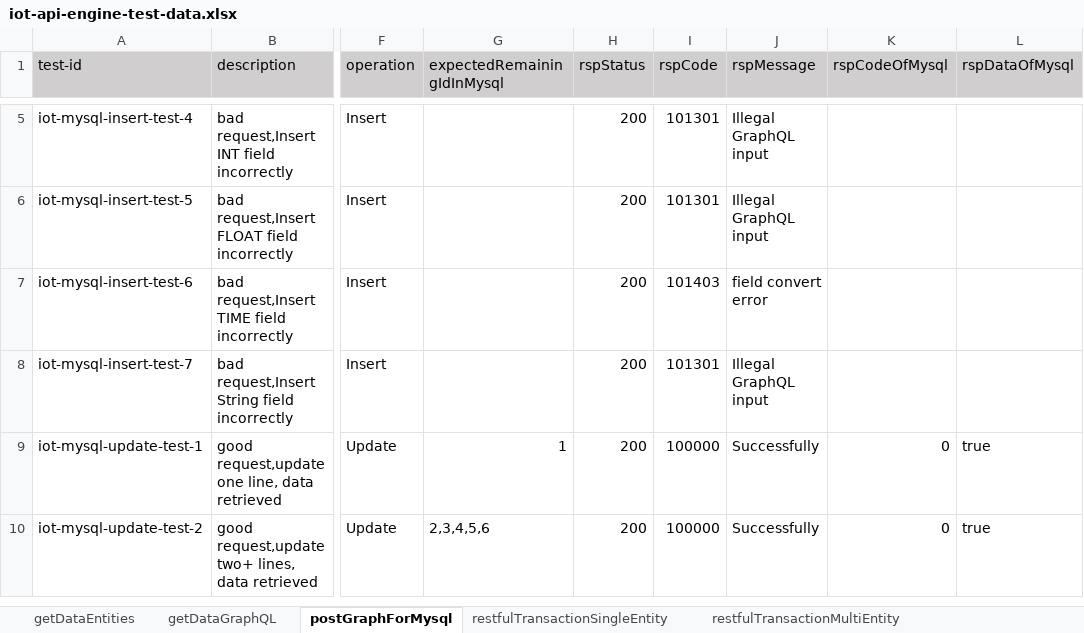
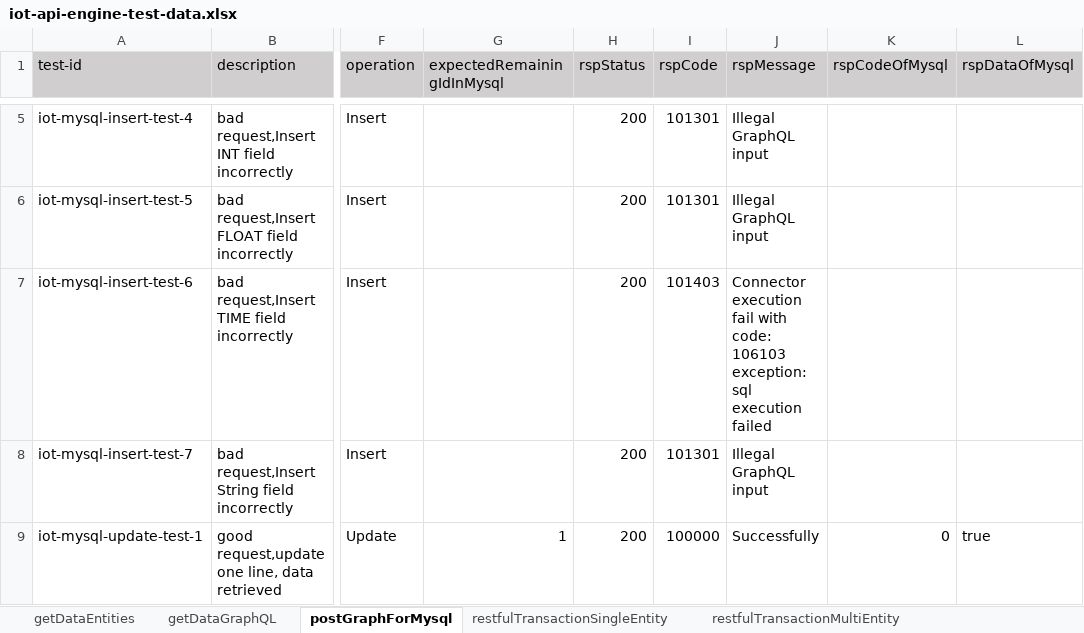
Before and after one commit to shaowenhao/performance-monitoring, an Excel workbook: src/main/resources/test-data-xls/iot-api-engine-test-data.xlsx, sheet postGraphForMysql, drawn as a sheet; only a part is shown, gaps mark what is left out; the shorter side is filled out with more unchanged rows; values as stored, in another font and other column widths than the file's, no borders; the diff covers the shown part only; the diff names each change by its address in the sheet, - before the commit and + after, or states it on an @@ line.

```diff
--- a/src/main/resources/test-data-xls/iot-api-engine-test-data.xlsx (sheet postGraphForMysql)
+++ b/src/main/resources/test-data-xls/iot-api-engine-test-data.xlsx (sheet postGraphForMysql)
-J7 (rspMessage): field convert error
+J7 (rspMessage): Connector execution fail with code: 106103 exception: sql execution failed
```
Also changed, not shown: 2 edited cells elsewhere in this sheet.
